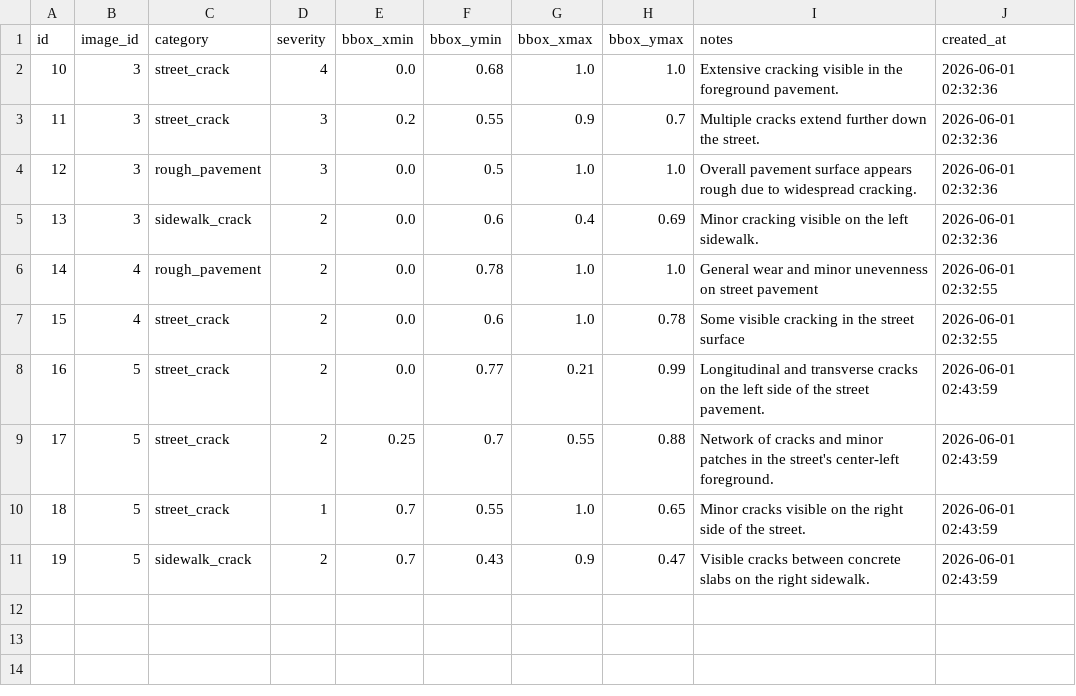
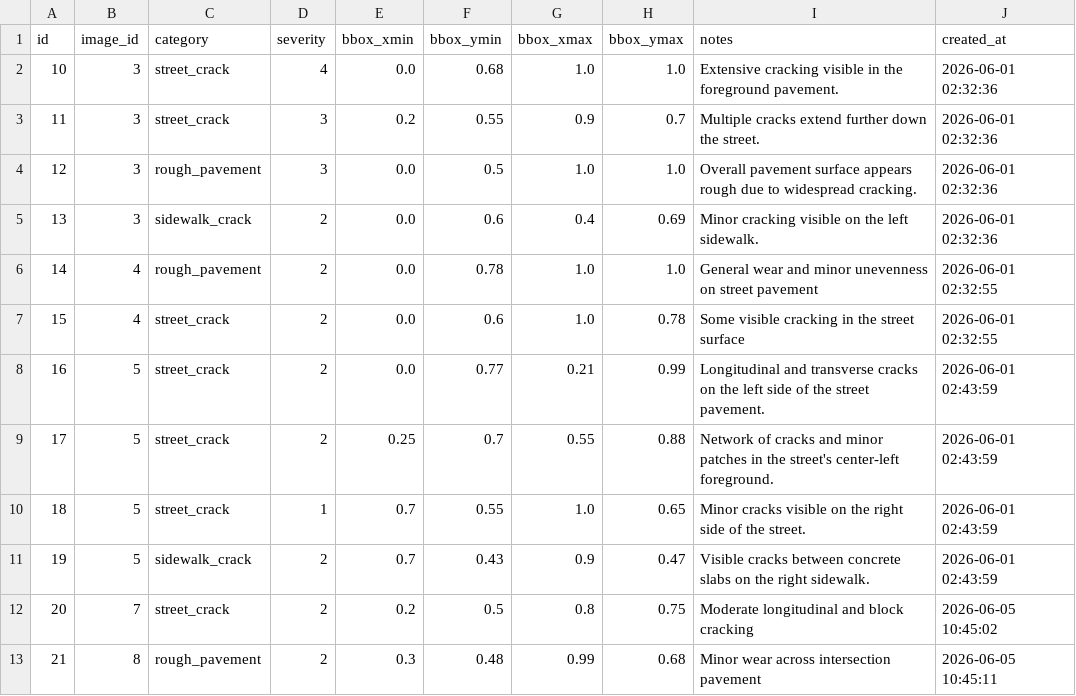
Before and after one commit to samedelstein/DataCuse, a CSV file: projects/street-quality-atlas/results/street_issues.csv, drawn as a sheet; the diff names each change by its address in the sheet, - before the commit and + after, or states it on an @@ line.

```diff
--- a/projects/street-quality-atlas/results/street_issues.csv
+++ b/projects/street-quality-atlas/results/street_issues.csv
+row 12: 20 | 7 | street_crack | 2 | 0.2 | 0.5 | 0.8 | 0.75 | Moderate longitudinal and block cracking | 2026-06-05 10:45:02
+row 13: 21 | 8 | rough_pavement | 2 | 0.3 | 0.48 | 0.99 | 0.68 | Minor wear across intersection pavement | 2026-06-05 10:45:11
```
Also changed, not shown: projects/street-quality-atlas/results/street_assessments.csv, projects/street-quality-atlas/results/street_images.csv, 6 other files.
